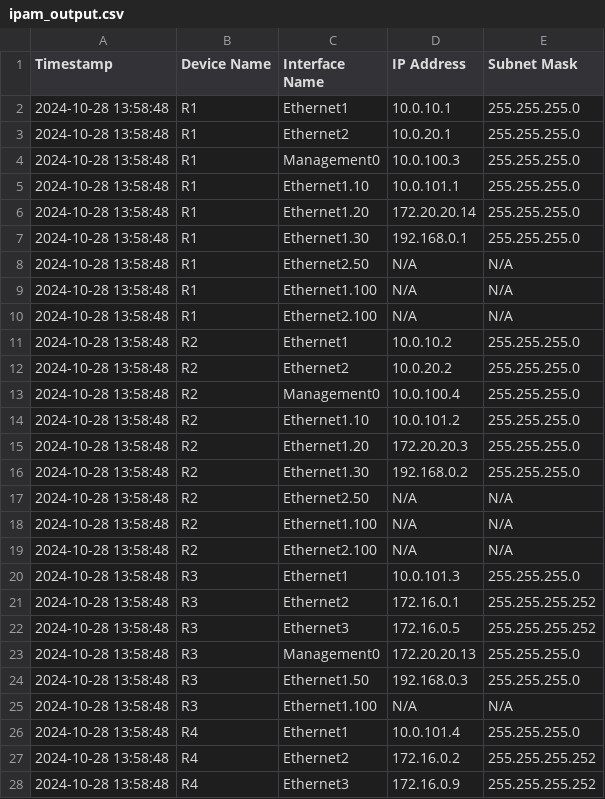
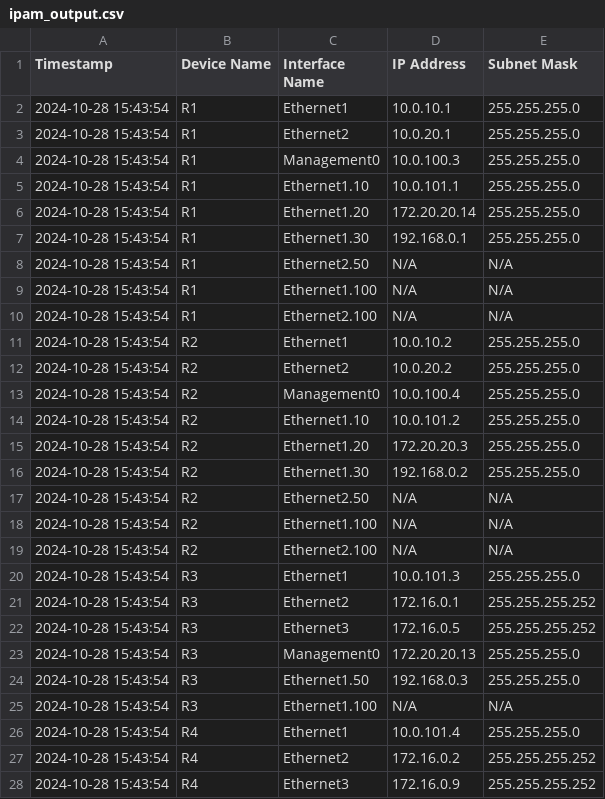
Before and after one commit to CUBoulder-Ashwin/Advanced-Netman, a CSV file: NSOT/IPAM/ipam_output.csv, drawn as a sheet; only a part is shown; the diff covers the shown part only.

```diff
--- a/NSOT/IPAM/ipam_output.csv
+++ b/NSOT/IPAM/ipam_output.csv
@@ -1,28 +1,28 @@
 Timestamp,Device Name,Interface Name,IP Address,Subnet Mask
-2024-10-28 13:58:48,R1,Ethernet1,10.0.10.1,255.255.255.0
-2024-10-28 13:58:48,R1,Ethernet2,10.0.20.1,255.255.255.0
-2024-10-28 13:58:48,R1,Management0,10.0.100.3,255.255.255.0
-2024-10-28 13:58:48,R1,Ethernet1.10,10.0.101.1,255.255.255.0
-2024-10-28 13:58:48,R1,Ethernet1.20,172.20.20.14,255.255.255.0
-2024-10-28 13:58:48,R1,Ethernet1.30,192.168.0.1,255.255.255.0
-2024-10-28 13:58:48,R1,Ethernet2.50,N/A,N/A
-2024-10-28 13:58:48,R1,Ethernet1.100,N/A,N/A
-2024-10-28 13:58:48,R1,Ethernet2.100,N/A,N/A
-2024-10-28 13:58:48,R2,Ethernet1,10.0.10.2,255.255.255.0
-2024-10-28 13:58:48,R2,Ethernet2,10.0.20.2,255.255.255.0
-2024-10-28 13:58:48,R2,Management0,10.0.100.4,255.255.255.0
-2024-10-28 13:58:48,R2,Ethernet1.10,10.0.101.2,255.255.255.0
-2024-10-28 13:58:48,R2,Ethernet1.20,172.20.20.3,255.255.255.0
-2024-10-28 13:58:48,R2,Ethernet1.30,192.168.0.2,255.255.255.0
-2024-10-28 13:58:48,R2,Ethernet2.50,N/A,N/A
-2024-10-28 13:58:48,R2,Ethernet1.100,N/A,N/A
-2024-10-28 13:58:48,R2,Ethernet2.100,N/A,N/A
-2024-10-28 13:58:48,R3,Ethernet1,10.0.101.3,255.255.255.0
-2024-10-28 13:58:48,R3,Ethernet2,172.16.0.1,255.255.255.252
-2024-10-28 13:58:48,R3,Ethernet3,172.16.0.5,255.255.255.252
-2024-10-28 13:58:48,R3,Management0,172.20.20.13,255.255.255.0
-2024-10-28 13:58:48,R3,Ethernet1.50,192.168.0.3,255.255.255.0
-2024-10-28 13:58:48,R3,Ethernet1.100,N/A,N/A
-2024-10-28 13:58:48,R4,Ethernet1,10.0.101.4,255.255.255.0
-2024-10-28 13:58:48,R4,Ethernet2,172.16.0.2,255.255.255.252
-2024-10-28 13:58:48,R4,Ethernet3,172.16.0.9,255.255.255.252
+2024-10-28 15:43:54,R1,Ethernet1,10.0.10.1,255.255.255.0
+2024-10-28 15:43:54,R1,Ethernet2,10.0.20.1,255.255.255.0
+2024-10-28 15:43:54,R1,Management0,10.0.100.3,255.255.255.0
+2024-10-28 15:43:54,R1,Ethernet1.10,10.0.101.1,255.255.255.0
+2024-10-28 15:43:54,R1,Ethernet1.20,172.20.20.14,255.255.255.0
+2024-10-28 15:43:54,R1,Ethernet1.30,192.168.0.1,255.255.255.0
+2024-10-28 15:43:54,R1,Ethernet2.50,N/A,N/A
+2024-10-28 15:43:54,R1,Ethernet1.100,N/A,N/A
+2024-10-28 15:43:54,R1,Ethernet2.100,N/A,N/A
+2024-10-28 15:43:54,R2,Ethernet1,10.0.10.2,255.255.255.0
+2024-10-28 15:43:54,R2,Ethernet2,10.0.20.2,255.255.255.0
+2024-10-28 15:43:54,R2,Management0,10.0.100.4,255.255.255.0
+2024-10-28 15:43:54,R2,Ethernet1.10,10.0.101.2,255.255.255.0
+2024-10-28 15:43:54,R2,Ethernet1.20,172.20.20.3,255.255.255.0
+2024-10-28 15:43:54,R2,Ethernet1.30,192.168.0.2,255.255.255.0
+2024-10-28 15:43:54,R2,Ethernet2.50,N/A,N/A
+2024-10-28 15:43:54,R2,Ethernet1.100,N/A,N/A
+2024-10-28 15:43:54,R2,Ethernet2.100,N/A,N/A
+2024-10-28 15:43:54,R3,Ethernet1,10.0.101.3,255.255.255.0
+2024-10-28 15:43:54,R3,Ethernet2,172.16.0.1,255.255.255.252
+2024-10-28 15:43:54,R3,Ethernet3,172.16.0.5,255.255.255.252
+2024-10-28 15:43:54,R3,Management0,172.20.20.13,255.255.255.0
+2024-10-28 15:43:54,R3,Ethernet1.50,192.168.0.3,255.255.255.0
+2024-10-28 15:43:54,R3,Ethernet1.100,N/A,N/A
+2024-10-28 15:43:54,R4,Ethernet1,10.0.101.4,255.255.255.0
+2024-10-28 15:43:54,R4,Ethernet2,172.16.0.2,255.255.255.252
+2024-10-28 15:43:54,R4,Ethernet3,172.16.0.9,255.255.255.252
```
Also changed, not shown: 26 edited cells elsewhere in this file, NSOT/IPAM/hosts.csv, 27 other files.
